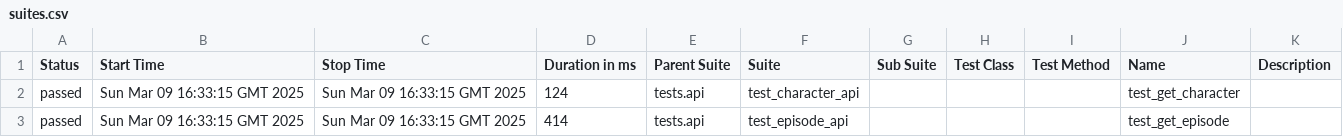
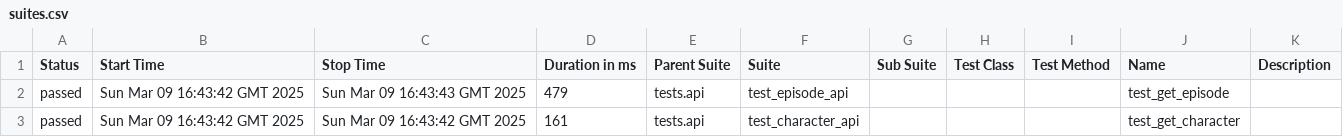
Before and after one commit to ElenaShorohova/Demonstration-Project, a CSV file: data/suites.csv, drawn as a sheet.

```diff
--- a/data/suites.csv
+++ b/data/suites.csv
@@ -1,3 +1,3 @@
 "Status","Start Time","Stop Time","Duration in ms","Parent Suite","Suite","Sub Suite","Test Class","Test Method","Name","Description"
-"passed","Sun Mar 09 16:33:15 GMT 2025","Sun Mar 09 16:33:15 GMT 2025","124","tests.api","test_character_api","","","","test_get_character",""
-"passed","Sun Mar 09 16:33:15 GMT 2025","Sun Mar 09 16:33:15 GMT 2025","414","tests.api","test_episode_api","","","","test_get_episode",""
+"passed","Sun Mar 09 16:43:42 GMT 2025","Sun Mar 09 16:43:43 GMT 2025","479","tests.api","test_episode_api","","","","test_get_episode",""
+"passed","Sun Mar 09 16:43:42 GMT 2025","Sun Mar 09 16:43:42 GMT 2025","161","tests.api","test_character_api","","","","test_get_character",""
```
Also changed, not shown: 37 other files.
